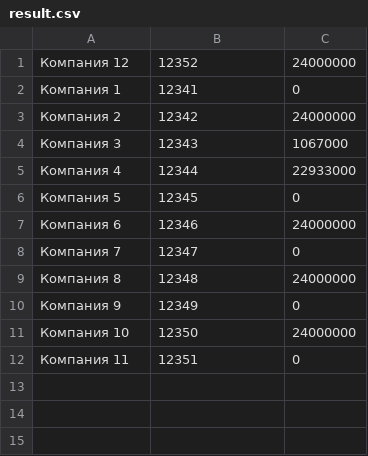
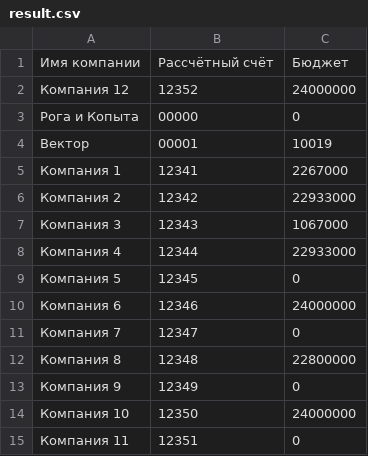
Before and after one commit to kolomietsvv/SSU_411_VKolomiets, a CSV file: Task4/Sources/result.csv, drawn as a sheet; addresses are those after the commit; the diff names each change by its address in the sheet, - before the commit and + after, or states it on an @@ line.

```diff
--- a/Task4/Sources/result.csv
+++ b/Task4/Sources/result.csv
+row 1: Имя компании | Рассчётный счёт | Бюджет
+row 3: Рога и Копыта | 00000 | 0
+row 4: Вектор | 00001 | 10019
-C5: 0
+C5: 2267000
-C6: 24000000
+C6: 22933000
-C12: 24000000
+C12: 22800000
```
Also changed, not shown: Task4/Sources/transaction1.csv, Task4/Sources/transaction2.csv, 7 other files.
